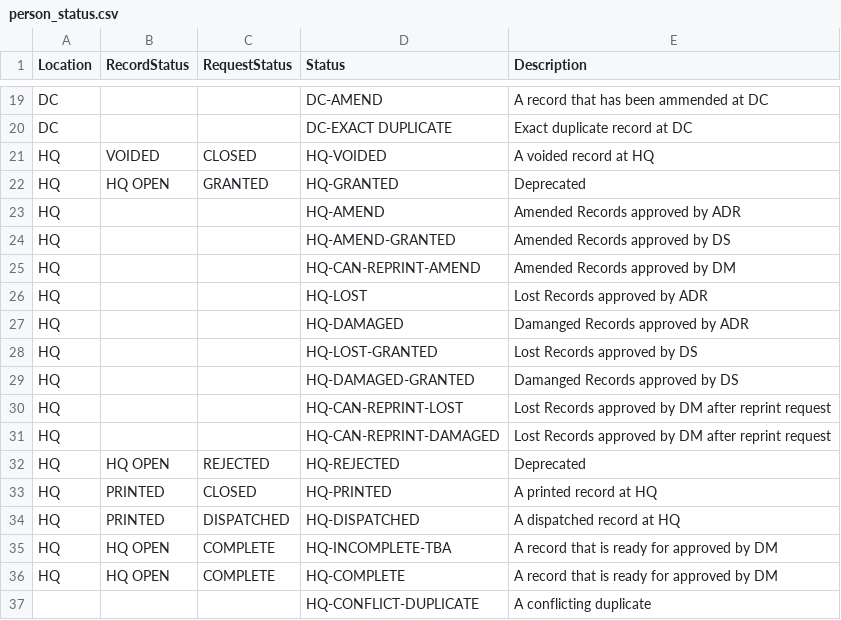
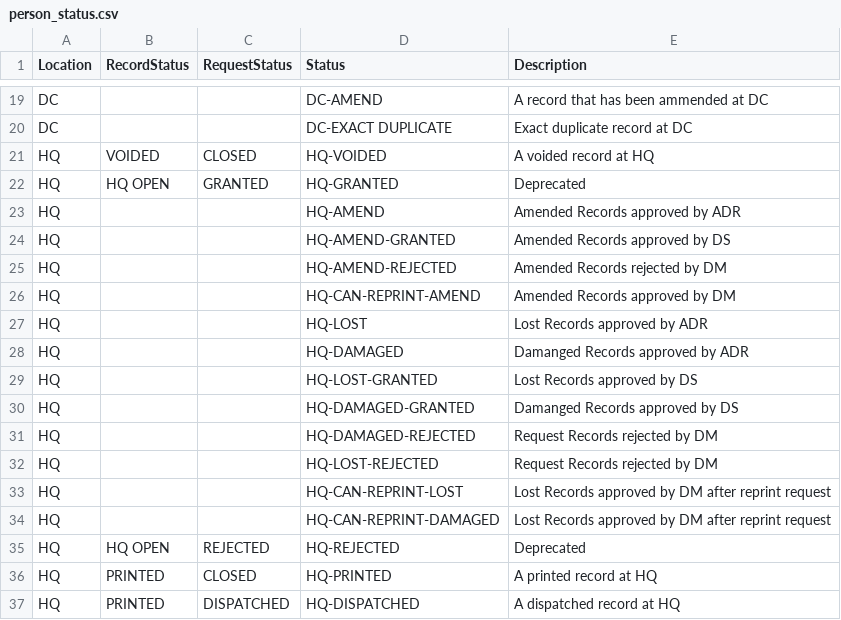
Before and after one commit to HISMalawi/eBRS-HQ-2.0, a CSV file: app/assets/data/person_status.csv, drawn as a sheet; only a part is shown, gaps mark what is left out; the shorter side is filled out with more unchanged rows; the diff names each change by its address in the sheet, - before the commit and + after, or states it on an @@ line.

```diff
--- a/app/assets/data/person_status.csv
+++ b/app/assets/data/person_status.csv
+row 25: HQ |  |  | HQ-AMEND-REJECTED | Amended Records rejected by DM
+row 31: HQ |  |  | HQ-DAMAGED-REJECTED | Request Records rejected by DM
+row 32: HQ |  |  | HQ-LOST-REJECTED | Request Records rejected by DM
```
Also changed, not shown: app/assets/data/action_matrix.csv, 3 other files.
